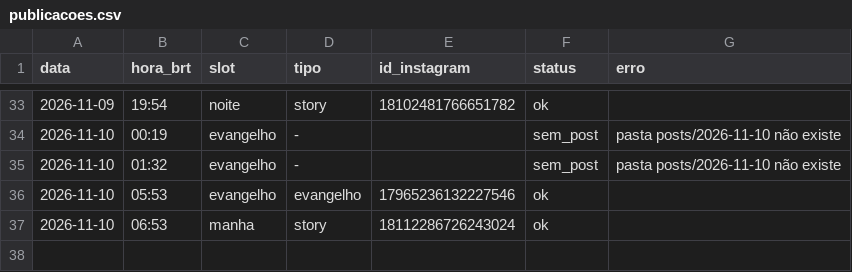
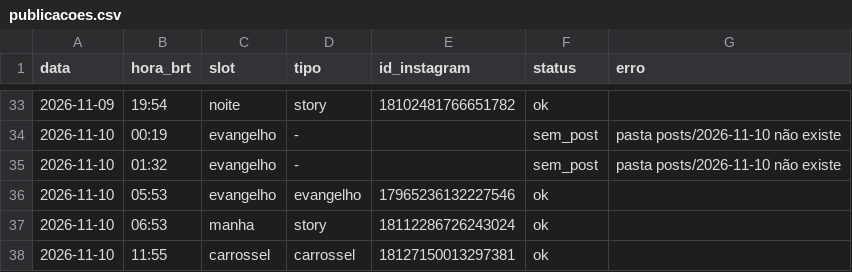
Before and after one commit to pedro-nascimento-line/acta-dei, a CSV file: log/publicacoes.csv, drawn as a sheet; only a part is shown, gaps mark what is left out; the diff names each change by its address in the sheet, - before the commit and + after, or states it on an @@ line.

```diff
--- a/log/publicacoes.csv
+++ b/log/publicacoes.csv
+row 38: 2026-11-10 | 11:55 | carrossel | carrossel | 18127150013297381 | ok
```
Also changed, not shown: 1 other file.
